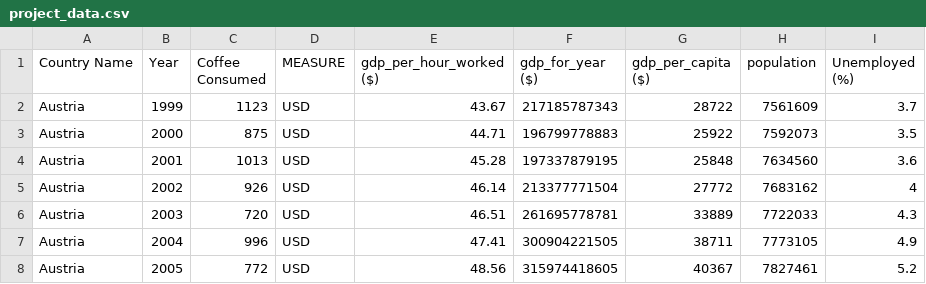
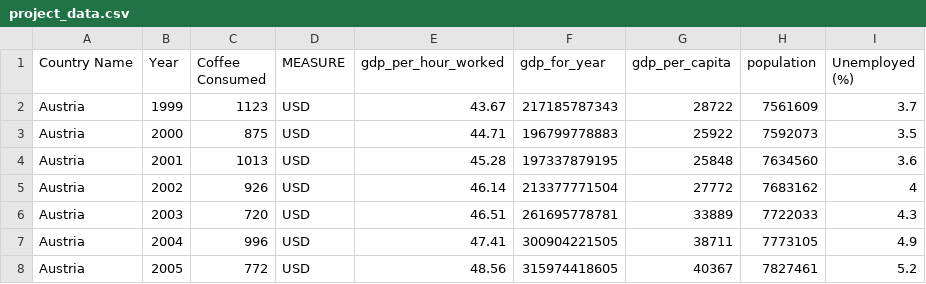
Before and after one commit to andrewboring/Confabulators_Project_1, a CSV file: data/project_data.csv, drawn as a sheet; only a part is shown.

```diff
--- a/data/project_data.csv
+++ b/data/project_data.csv
@@ -1,2 +1,2 @@
-Country Name,Year,Coffee Consumed,MEASURE,gdp_per_hour_worked ($), gdp_for_year ($) ,gdp_per_capita ($),population,Unemployed (%)
+Country Name,Year,Coffee Consumed,MEASURE,gdp_per_hour_worked, gdp_for_year,gdp_per_capita,population,Unemployed (%)
 Austria,1999,1123,USD,43.67,217185787343,28722,7561609,3.7
```
Also changed, not shown: 2 other files.
